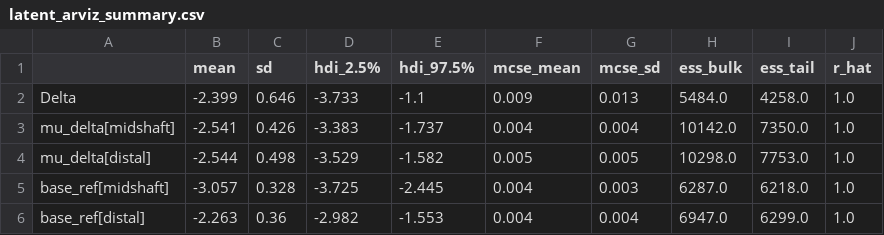
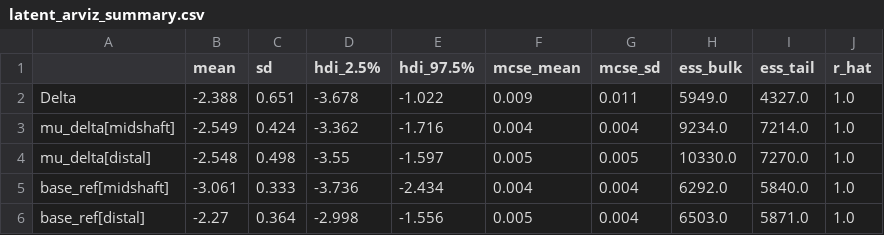
Before and after one commit to christiaanjs/adhoc-data-projects, a CSV file: clavicle-fracture-analysis/outputs/latent_arviz_summary.csv, drawn as a sheet; only a part is shown; the diff covers the shown part only.

```diff
--- a/clavicle-fracture-analysis/outputs/latent_arviz_summary.csv
+++ b/clavicle-fracture-analysis/outputs/latent_arviz_summary.csv
@@ -1,6 +1,6 @@
 ,mean,sd,hdi_2.5%,hdi_97.5%,mcse_mean,mcse_sd,ess_bulk,ess_tail,r_hat
-Delta,-2.399,0.646,-3.733,-1.1,0.009,0.013,5484.0,4258.0,1.0
-mu_delta[midshaft],-2.541,0.426,-3.383,-1.737,0.004,0.004,10142.0,7350.0,1.0
-mu_delta[distal],-2.544,0.498,-3.529,-1.582,0.005,0.005,10298.0,7753.0,1.0
-base_ref[midshaft],-3.057,0.328,-3.725,-2.445,0.004,0.003,6287.0,6218.0,1.0
-base_ref[distal],-2.263,0.36,-2.982,-1.553,0.004,0.004,6947.0,6299.0,1.0
+Delta,-2.388,0.651,-3.678,-1.022,0.009,0.011,5949.0,4327.0,1.0
+mu_delta[midshaft],-2.549,0.424,-3.362,-1.716,0.004,0.004,9234.0,7214.0,1.0
+mu_delta[distal],-2.548,0.498,-3.55,-1.597,0.005,0.005,10330.0,7270.0,1.0
+base_ref[midshaft],-3.061,0.333,-3.736,-2.434,0.004,0.004,6292.0,5840.0,1.0
+base_ref[distal],-2.27,0.364,-2.998,-1.556,0.005,0.004,6503.0,5871.0,1.0
```
Also changed, not shown: 62 edited cells elsewhere in this file, clavicle-fracture-analysis/outputs/latent_prevalences.csv, clavicle-fracture-analysis/outputs/latent_summary.csv, 5 other files.
